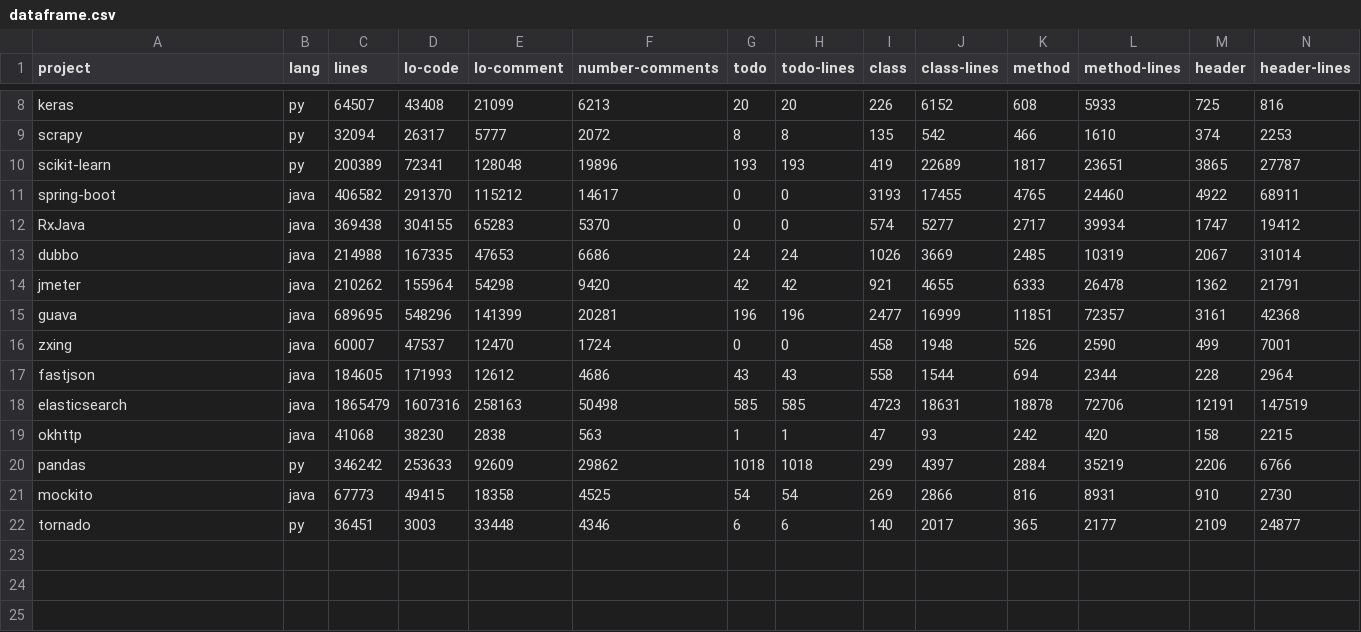
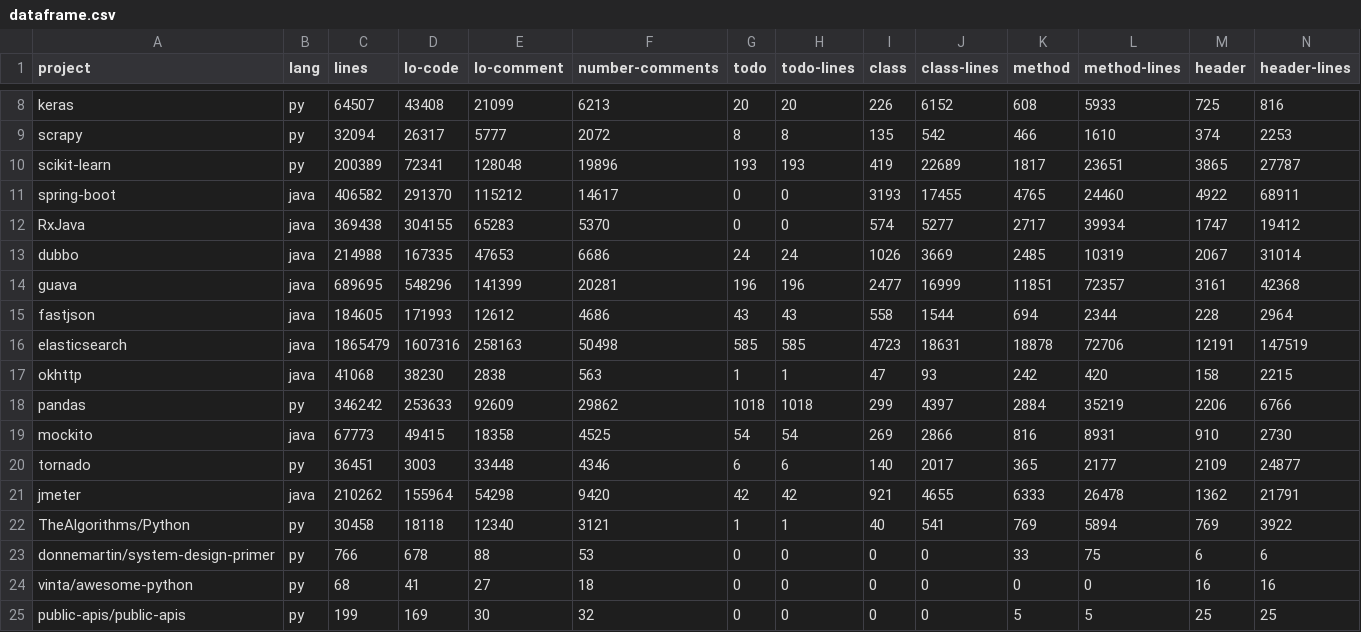
Before and after one commit to moejoe95/github-comments, a CSV file: dataframe.csv, drawn as a sheet; only a part is shown, gaps mark what is left out; removed rows and columns are numbered as before the commit, all else as after; rows hold the shown columns only; the diff names each change by its address in the sheet, - before the commit and + after, or states it on an @@ line.

Commit message:
add possibility to analyse most starred github projects

```diff
--- a/dataframe.csv
+++ b/dataframe.csv
-row 14: jmeter | java | 210262 | 155964 | 54298 | 9420 | 42 | 42 | 921 | 4655 | 6333 | 26478 | 1362 | 21791
-row 16: zxing | java | 60007 | 47537 | 12470 | 1724 | 0 | 0 | 458 | 1948 | 526 | 2590 | 499 | 7001
+row 21: jmeter | java | 210262 | 155964 | 54298 | 9420 | 42 | 42 | 921 | 4655 | 6333 | 26478 | 1362 | 21791
+row 22: TheAlgorithms/Python | py | 30458 | 18118 | 12340 | 3121 | 1 | 1 | 40 | 541 | 769 | 5894 | 769 | 3922
+row 23: donnemartin/system-design-primer | py | 766 | 678 | 88 | 53 | 0 | 0 | 0 | 0 | 33 | 75 | 6 | 6
+row 24: vinta/awesome-python | py | 68 | 41 | 27 | 18 | 0 | 0 | 0 | 0 | 0 | 0 | 16 | 16
+row 25: public-apis/public-apis | py | 199 | 169 | 30 | 32 | 0 | 0 | 0 | 0 | 5 | 5 | 25 | 25
```
Also changed, not shown: 3 other files.
